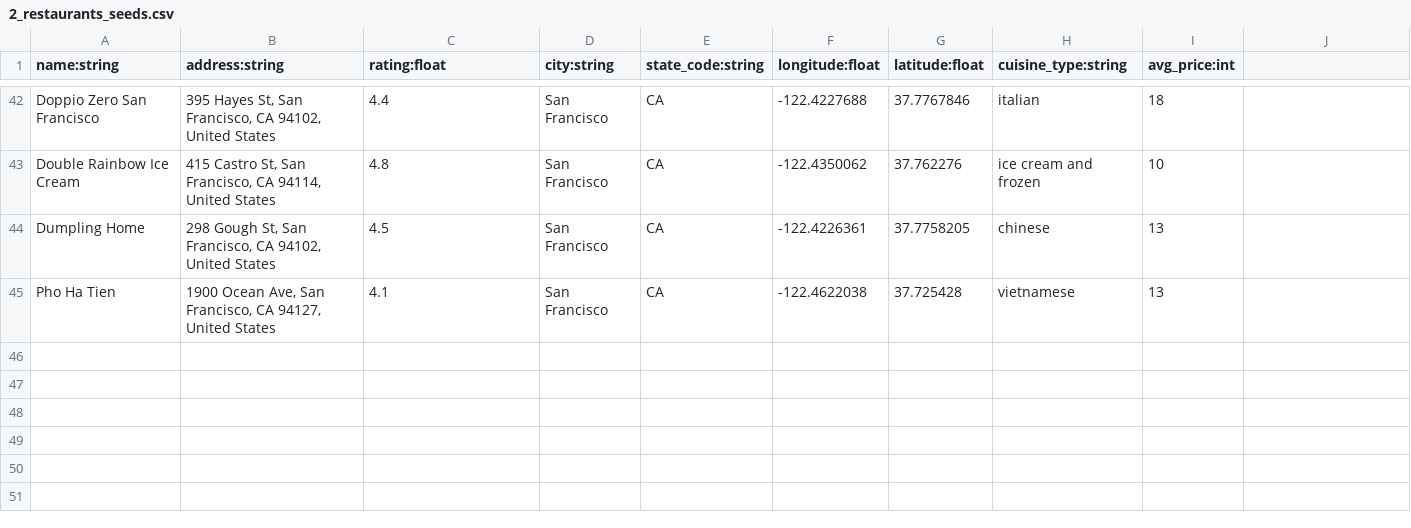
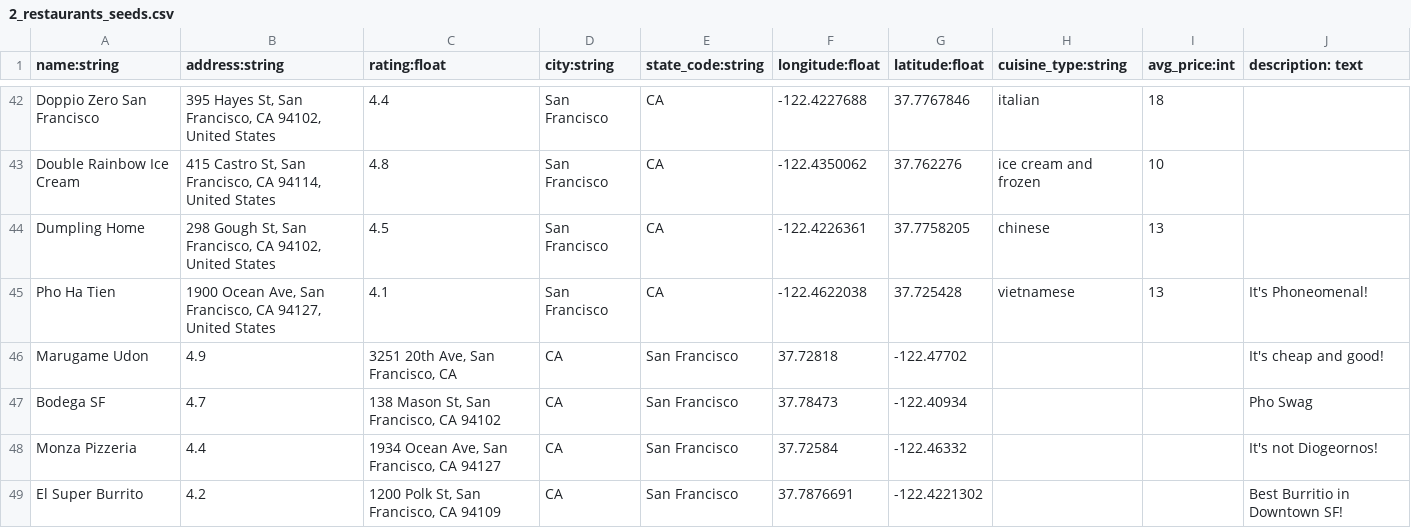
Before and after one commit to mfong4151/easy-seeds, a CSV file: demo/db/seed_files/2_restaurants_seeds.csv, drawn as a sheet; only a part is shown, gaps mark what is left out; the diff names each change by its address in the sheet, - before the commit and + after, or states it on an @@ line.

```diff
--- a/demo/db/seed_files/2_restaurants_seeds.csv
+++ b/demo/db/seed_files/2_restaurants_seeds.csv
-J1: (empty)
+J1: description: text
-J45 (description: text): (empty)
+J45 (description: text): It's Phoneomenal!
+row 46: Marugame Udon | 4.9 | 3251 20th Ave, San Francisco, CA | CA | San Francisco | 37.72818 | -122.47702 |  |  | It's cheap and good!
+row 47: Bodega SF | 4.7 | 138 Mason St, San Francisco, CA 94102 | CA | San Francisco | 37.78473 | -122.40934 |  |  | Pho Swag
+row 48: Monza Pizzeria | 4.4 | 1934 Ocean Ave, San Francisco, CA 94127 | CA | San Francisco | 37.72584 | -122.46332 |  |  | It's not Diogeornos!
+row 49: El Super Burrito | 4.2 | 1200 Polk St, San Francisco, CA 94109 | CA | San Francisco | 37.7876691 | -122.4221302 |  |  | Best Burritio in Downtown SF!
```
Also changed, not shown: demo/db/seed_files/1_users_seeds.csv, 6 other files.
